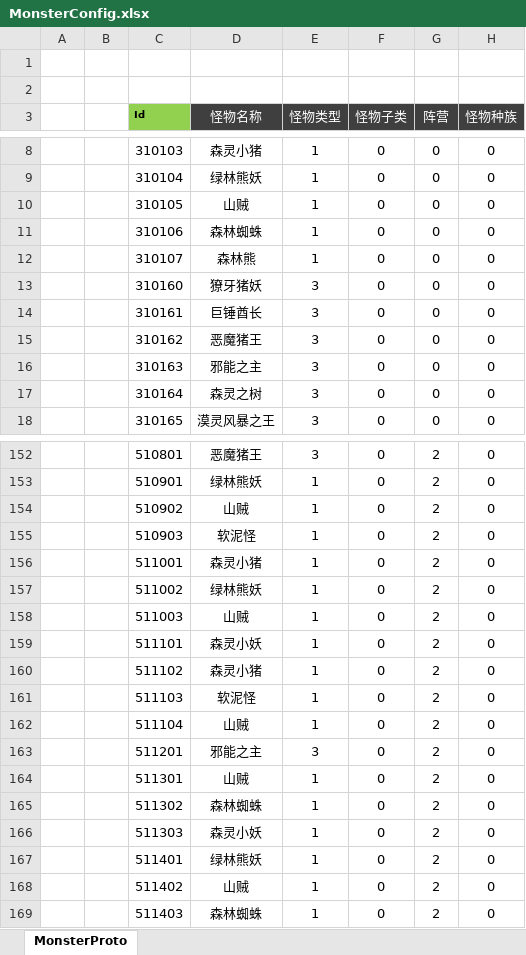
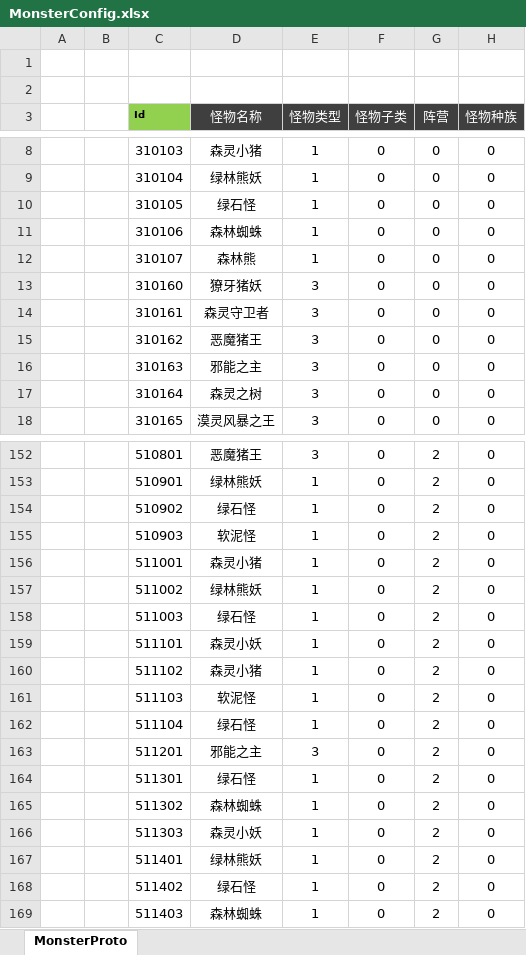
Before and after one commit to csyinghuochong/mengjing, an Excel workbook: Unity/Assets/Config/Excel/MonsterConfig.xlsx, sheet MonsterProto, drawn as a sheet; only a part is shown, gaps mark what is left out; values as stored, in another font and other column widths than the file's, no borders; the diff covers the shown part only; the diff names each change by its address in the sheet, - before the commit and + after, or states it on an @@ line.

```diff
--- a/Unity/Assets/Config/Excel/MonsterConfig.xlsx (sheet MonsterProto)
+++ b/Unity/Assets/Config/Excel/MonsterConfig.xlsx (sheet MonsterProto)
-D10 (怪物名称): 山贼
+D10 (怪物名称): 绿石怪
-D14 (怪物名称): 巨锤酋长
+D14 (怪物名称): 森灵守卫者
-D154 (怪物名称): 山贼
+D154 (怪物名称): 绿石怪
-D158 (怪物名称): 山贼
+D158 (怪物名称): 绿石怪
-D162 (怪物名称): 山贼
+D162 (怪物名称): 绿石怪
-D164 (怪物名称): 山贼
+D164 (怪物名称): 绿石怪
-D168 (怪物名称): 山贼
+D168 (怪物名称): 绿石怪
```
Also changed, not shown: 6 edited cells elsewhere in this sheet, Unity/Assets/Config/Excel/ChengJiuConfig.xlsx, Unity/Assets/Config/Excel/ItemConfig.xlsx, 45 other files.
